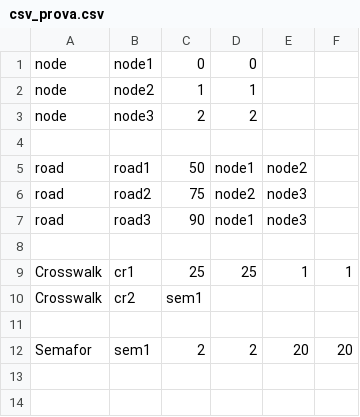
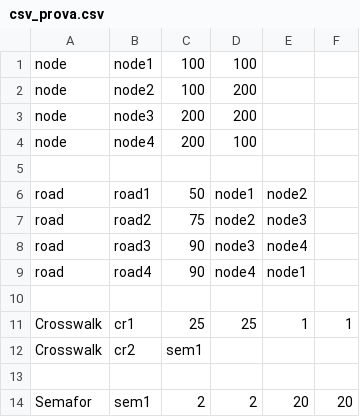
Before and after one commit to QuimTorra/CitySimulator, a CSV file: TCSim/Data/csv_prova.csv, drawn as a sheet.

```diff
--- a/TCSim/Data/csv_prova.csv
+++ b/TCSim/Data/csv_prova.csv
@@ -1,4 +1,5 @@
-node,node1,0,0,,
-node,node2,1,1,,
-node,node3,2,2,,
+node,node1,100,100,,
+node,node2,100,200,,
+node,node3,200,200,,
+node,node4,200,100,,
 ,,,,,
@@ -6,3 +7,4 @@ road,road1,50,node1,node2,
 road,road2,75,node2,node3,
-road,road3,90,node1,node3,
+road,road3,90,node3,node4,
+road,road4,90,node4,node1,
 ,,,,,
```
Also changed, not shown: 6 other files.
